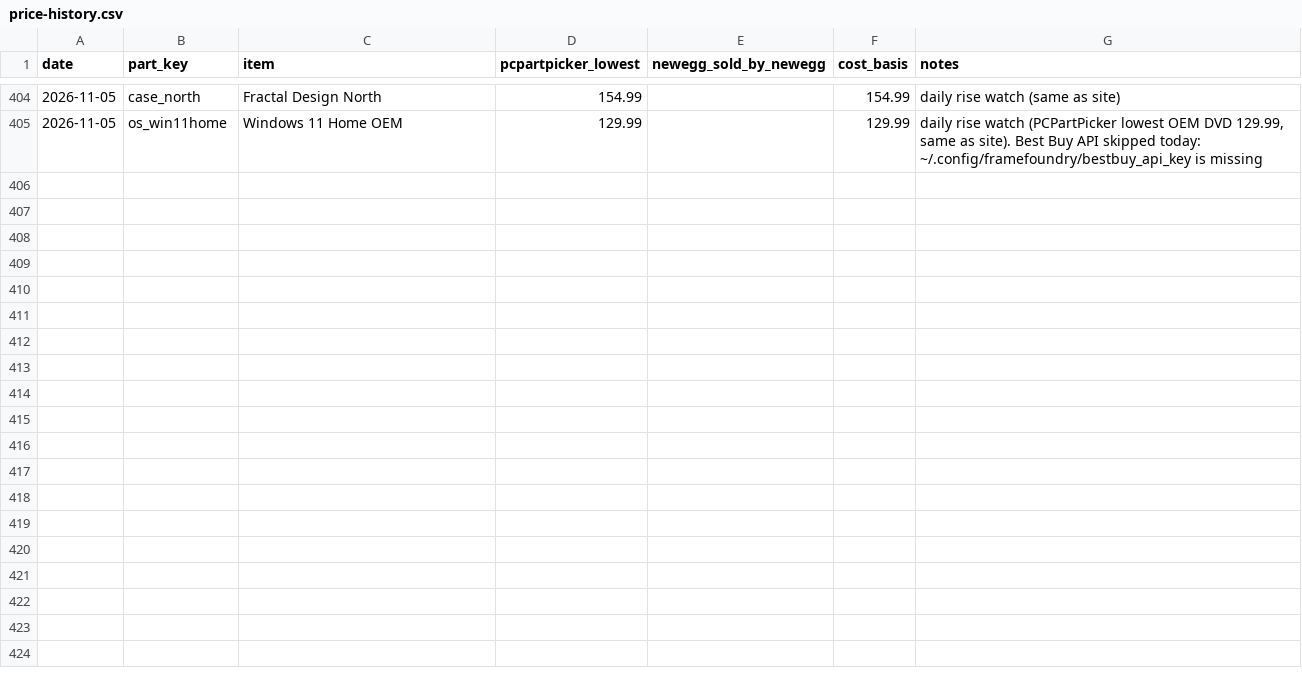
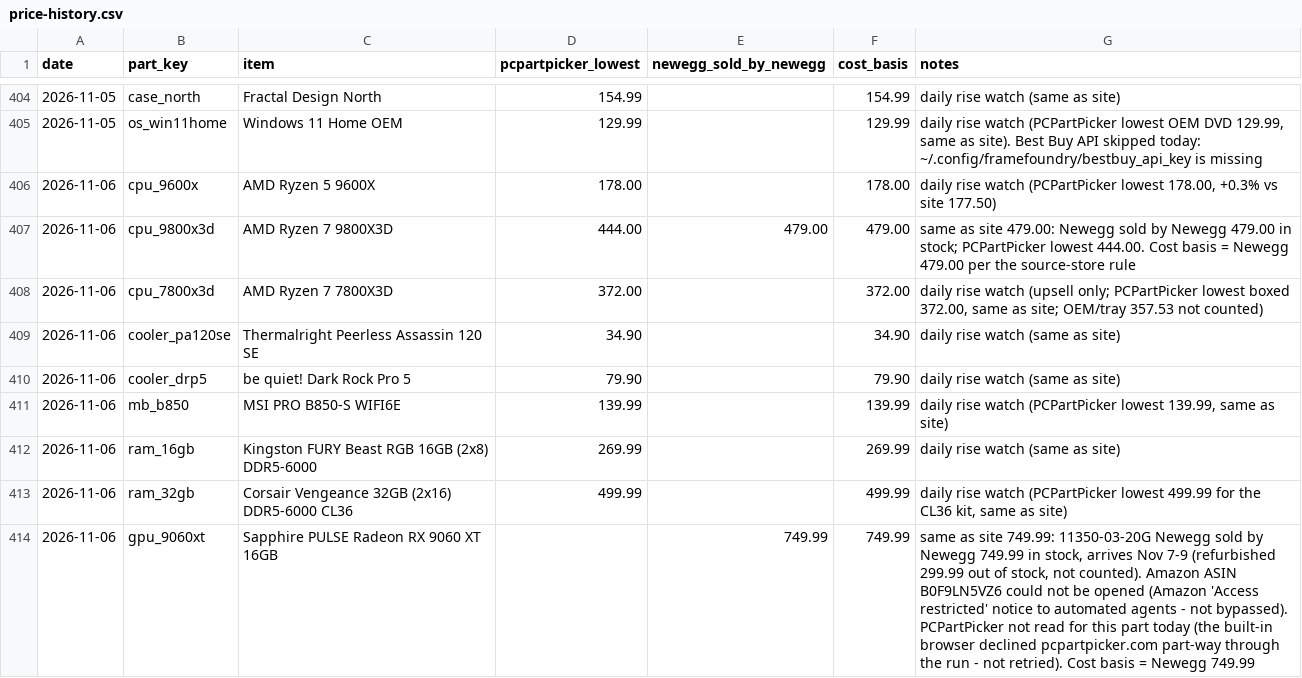
Before and after one commit to olegnochka/framefoundry, a CSV file: public/data/price-history.csv, drawn as a sheet; only a part is shown, gaps mark what is left out; the diff covers the shown part only; the diff names each change by its address in the sheet, - before the commit and + after, or states it on an @@ line.

Commit message:
Daily part prices 2026-11-06
Automated by the Frame Foundry daily price check.

```diff
--- a/public/data/price-history.csv
+++ b/public/data/price-history.csv
+row 406: 2026-11-06 | cpu_9600x | AMD Ryzen 5 9600X | 178.00 |  | 178.00 | daily rise watch (PCPartPicker lowest 178.00, +0.3% vs site 177.50)
+row 407: 2026-11-06 | cpu_9800x3d | AMD Ryzen 7 9800X3D | 444.00 | 479.00 | 479.00 | same as site 479.00: Newegg sold by Newegg 479.00 in stock; PCPartPicker lowest 444.00. Cost basis = Newegg 479.00 per the source-store rule
+row 408: 2026-11-06 | cpu_7800x3d | AMD Ryzen 7 7800X3D | 372.00 |  | 372.00 | daily rise watch (upsell only; PCPartPicker lowest boxed 372.00, same as site; OEM/tray 357.53 not counted)
+row 409: 2026-11-06 | cooler_pa120se | Thermalright Peerless Assassin 120 SE | 34.90 |  | 34.90 | daily rise watch (same as site)
+row 410: 2026-11-06 | cooler_drp5 | be quiet! Dark Rock Pro 5 | 79.90 |  | 79.90 | daily rise watch (same as site)
+row 411: 2026-11-06 | mb_b850 | MSI PRO B850-S WIFI6E | 139.99 |  | 139.99 | daily rise watch (PCPartPicker lowest 139.99, same as site)
+row 412: 2026-11-06 | ram_16gb | Kingston FURY Beast RGB 16GB (2x8) DDR5-6000 | 269.99 |  | 269.99 | daily rise watch (same as site)
+row 413: 2026-11-06 | ram_32gb | Corsair Vengeance 32GB (2x16) DDR5-6000 CL36 | 499.99 |  | 499.99 | daily rise watch (PCPartPicker lowest 499.99 for the CL36 kit, same as site)
+row 414: 2026-11-06 | gpu_9060xt | Sapphire PULSE Radeon RX 9060 XT 16GB |  | 749.99 | 749.99 | same as site 749.99: 11350-03-20G Newegg sold by Newegg 749.99 in stock, arrives Nov 7-9 (refurbished 299.99 out of stock, not counted). Amazon ASIN B0F9LN5VZ6 could not be opened (Amazon 'Access restricted' notice to automated agents - not bypassed). PCPartPicker not read for this part today (the built-in browser declined pcpartpicker.com part-way through the run - not retried). Cost basis = Newegg 749.99
```
Also changed, not shown: 8 added rows elsewhere in this file, public/data/builds-today.csv, public/data/prices-today.csv, 5 other files.
